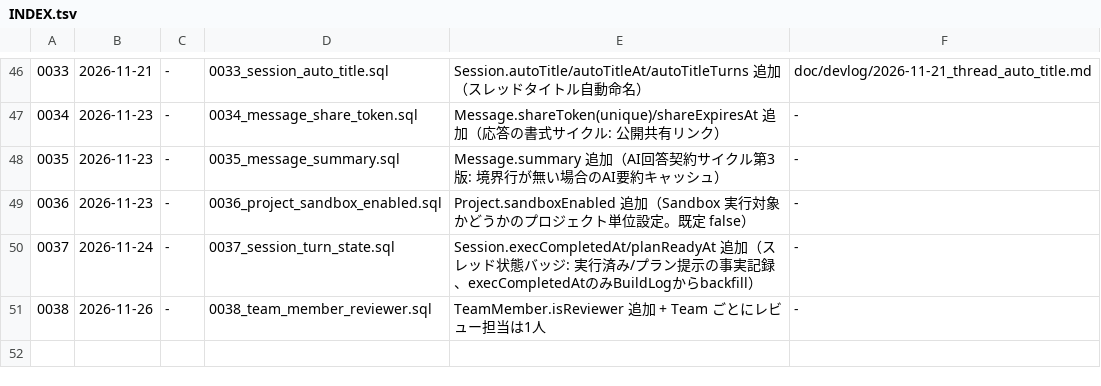
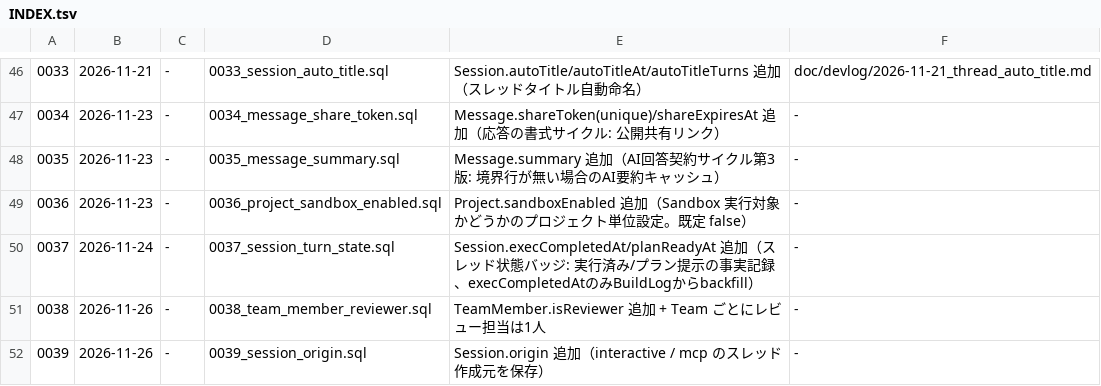
Before and after one commit to murata1215/devrelay, a TSV file: apps/server/db/changes/INDEX.tsv, drawn as a sheet; only a part is shown, gaps mark what is left out.

```diff
--- a/apps/server/db/changes/INDEX.tsv
+++ b/apps/server/db/changes/INDEX.tsv
@@ -51 +51,2 @@
 0038	2026-11-26	-	0038_team_member_reviewer.sql	TeamMember.isReviewer 追加 + Team ごとにレビュー担当は1人	-
+0039	2026-11-26	-	0039_session_origin.sql	Session.origin 追加（interactive / mcp のスレッド作成元を保存）	-
```
Also changed, not shown: 12 other files.
